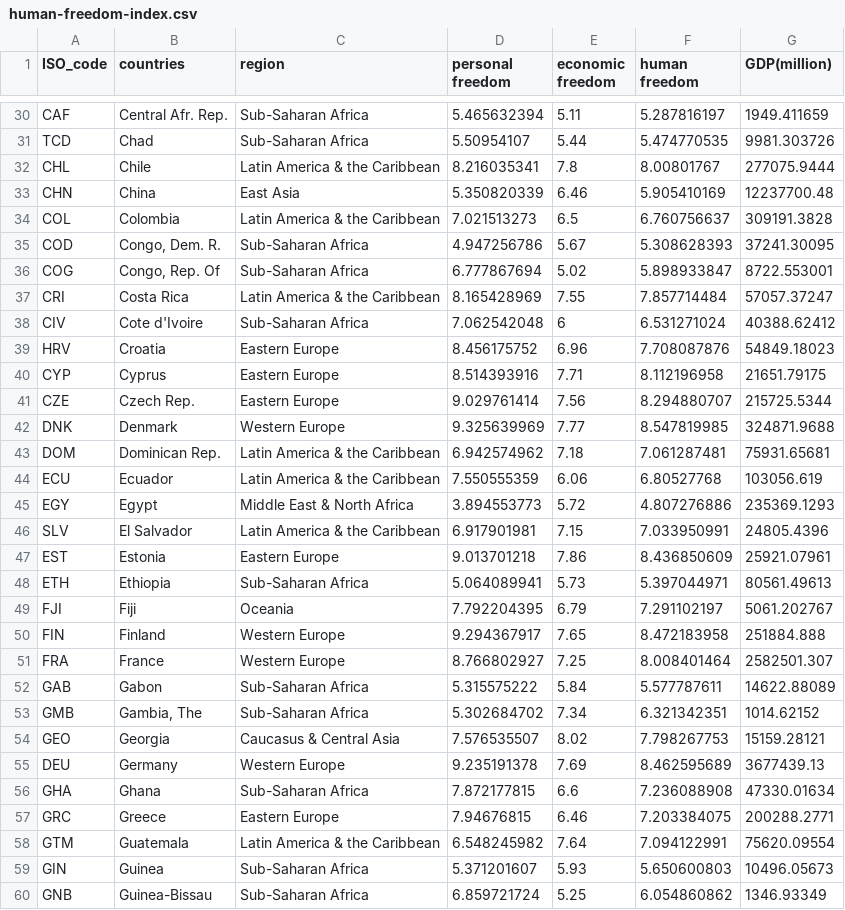
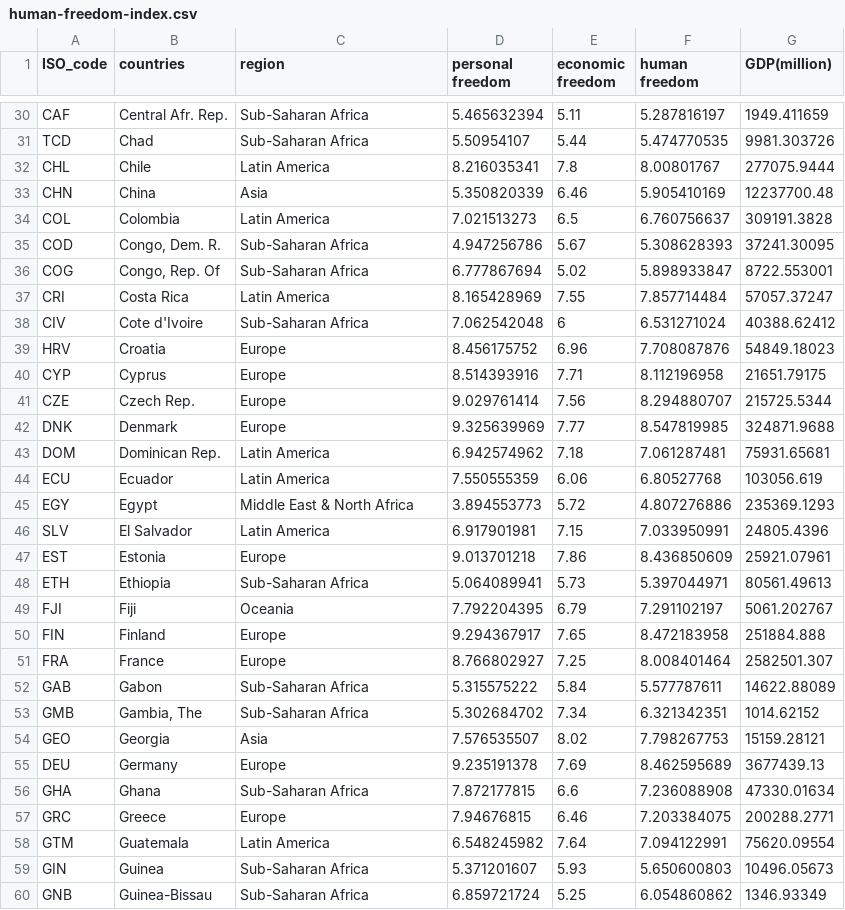
Before and after one commit to juniorworld/python-workshop, a CSV file: doc/human-freedom-index.csv, drawn as a sheet; only a part is shown, gaps mark what is left out; the diff covers the shown part only.

Commit message:
Add files via upload

```diff
--- a/doc/human-freedom-index.csv
+++ b/doc/human-freedom-index.csv
@@ -31,29 +31,29 @@ CAF,Central Afr. Rep.,Sub-Saharan Africa,5.465632394,5.11,5.287816197,1949.41165
 TCD,Chad,Sub-Saharan Africa,5.50954107,5.44,5.474770535,9981.303726
-CHL,Chile,Latin America & the Caribbean,8.216035341,7.8,8.00801767,277075.9444
-CHN,China,East Asia,5.350820339,6.46,5.905410169,12237700.48
-COL,Colombia,Latin America & the Caribbean,7.021513273,6.5,6.760756637,309191.3828
+CHL,Chile,Latin America,8.216035341,7.8,8.00801767,277075.9444
+CHN,China,Asia,5.350820339,6.46,5.905410169,12237700.48
+COL,Colombia,Latin America,7.021513273,6.5,6.760756637,309191.3828
 COD,"Congo, Dem. R.",Sub-Saharan Africa,4.947256786,5.67,5.308628393,37241.30095
 COG,"Congo, Rep. Of",Sub-Saharan Africa,6.777867694,5.02,5.898933847,8722.553001
-CRI,Costa Rica,Latin America & the Caribbean,8.165428969,7.55,7.857714484,57057.37247
+CRI,Costa Rica,Latin America,8.165428969,7.55,7.857714484,57057.37247
 CIV,Cote d'Ivoire,Sub-Saharan Africa,7.062542048,6,6.531271024,40388.62412
-HRV,Croatia,Eastern Europe,8.456175752,6.96,7.708087876,54849.18023
-CYP,Cyprus,Eastern Europe,8.514393916,7.71,8.112196958,21651.79175
-CZE,Czech Rep.,Eastern Europe,9.029761414,7.56,8.294880707,215725.5344
-DNK,Denmark,Western Europe,9.325639969,7.77,8.547819985,324871.9688
-DOM,Dominican Rep.,Latin America & the Caribbean,6.942574962,7.18,7.061287481,75931.65681
-ECU,Ecuador,Latin America & the Caribbean,7.550555359,6.06,6.80527768,103056.619
+HRV,Croatia,Europe,8.456175752,6.96,7.708087876,54849.18023
+CYP,Cyprus,Europe,8.514393916,7.71,8.112196958,21651.79175
+CZE,Czech Rep.,Europe,9.029761414,7.56,8.294880707,215725.5344
+DNK,Denmark,Europe,9.325639969,7.77,8.547819985,324871.9688
+DOM,Dominican Rep.,Latin America,6.942574962,7.18,7.061287481,75931.65681
+ECU,Ecuador,Latin America,7.550555359,6.06,6.80527768,103056.619
 EGY,Egypt,Middle East & North Africa,3.894553773,5.72,4.807276886,235369.1293
-SLV,El Salvador,Latin America & the Caribbean,6.917901981,7.15,7.033950991,24805.4396
-EST,Estonia,Eastern Europe,9.013701218,7.86,8.436850609,25921.07961
+SLV,El Salvador,Latin America,6.917901981,7.15,7.033950991,24805.4396
+EST,Estonia,Europe,9.013701218,7.86,8.436850609,25921.07961
 ETH,Ethiopia,Sub-Saharan Africa,5.064089941,5.73,5.397044971,80561.49613
 FJI,Fiji,Oceania,7.792204395,6.79,7.291102197,5061.202767
-FIN,Finland,Western Europe,9.294367917,7.65,8.472183958,251884.888
-FRA,France,Western Europe,8.766802927,7.25,8.008401464,2582501.307
+FIN,Finland,Europe,9.294367917,7.65,8.472183958,251884.888
+FRA,France,Europe,8.766802927,7.25,8.008401464,2582501.307
 GAB,Gabon,Sub-Saharan Africa,5.315575222,5.84,5.577787611,14622.88089
 GMB,"Gambia, The",Sub-Saharan Africa,5.302684702,7.34,6.321342351,1014.62152
-GEO,Georgia,Caucasus & Central Asia,7.576535507,8.02,7.798267753,15159.28121
-DEU,Germany,Western Europe,9.235191378,7.69,8.462595689,3677439.13
+GEO,Georgia,Asia,7.576535507,8.02,7.798267753,15159.28121
+DEU,Germany,Europe,9.235191378,7.69,8.462595689,3677439.13
 GHA,Ghana,Sub-Saharan Africa,7.872177815,6.6,7.236088908,47330.01634
-GRC,Greece,Eastern Europe,7.94676815,6.46,7.203384075,200288.2771
-GTM,Guatemala,Latin America & the Caribbean,6.548245982,7.64,7.094122991,75620.09554
+GRC,Greece,Europe,7.94676815,6.46,7.203384075,200288.2771
+GTM,Guatemala,Latin America,6.548245982,7.64,7.094122991,75620.09554
 GIN,Guinea,Sub-Saharan Africa,5.371201607,5.93,5.650600803,10496.05673
```
Also changed, not shown: 74 edited cells elsewhere in this file.
